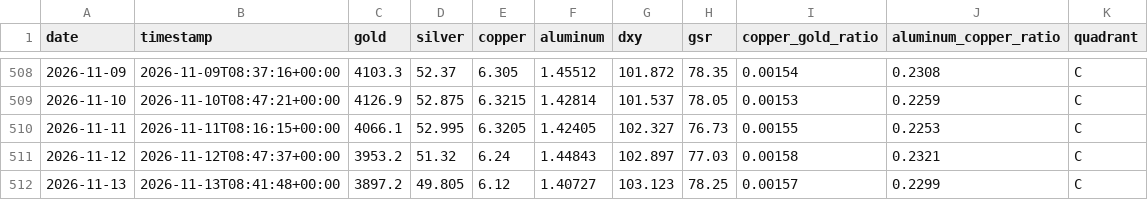
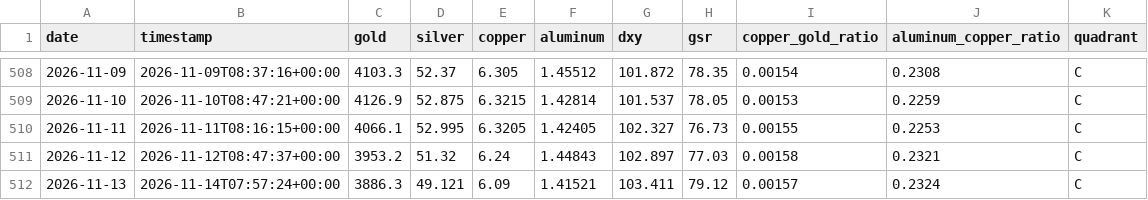
Before and after one commit to wzxiong/metal-signal, a CSV file: data/history.csv, drawn as a sheet; only a part is shown, gaps mark what is left out.

```diff
--- a/data/history.csv
+++ b/data/history.csv
@@ -511,2 +511,2 @@ date,timestamp,gold,silver,copper,aluminum,dxy,gsr,copper_gold_ratio,aluminum_co
 2026-11-12,2026-11-12T08:47:37+00:00,3953.2,51.32,6.24,1.44843,102.897,77.03,0.00158,0.2321,C
-2026-11-13,2026-11-13T08:41:48+00:00,3897.2,49.805,6.12,1.40727,103.123,78.25,0.00157,0.2299,C
+2026-11-13,2026-11-14T07:57:24+00:00,3886.3,49.121,6.09,1.41521,103.411,79.12,0.00157,0.2324,C
```
Also changed, not shown: 2 other files.
